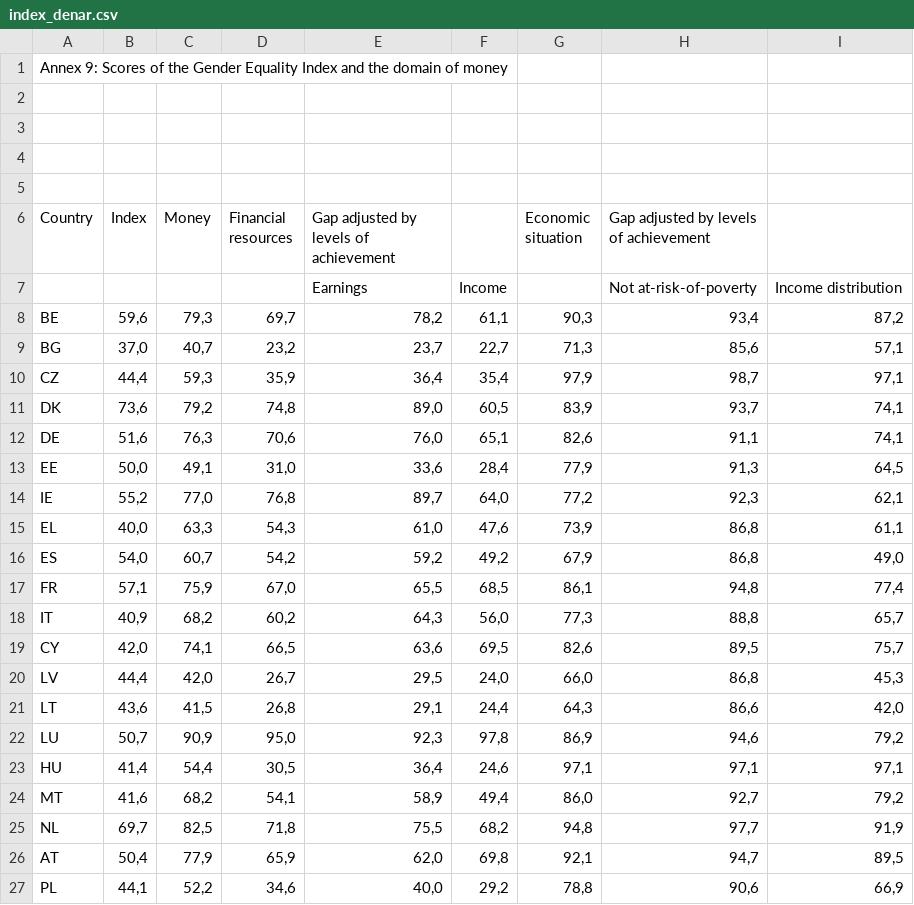
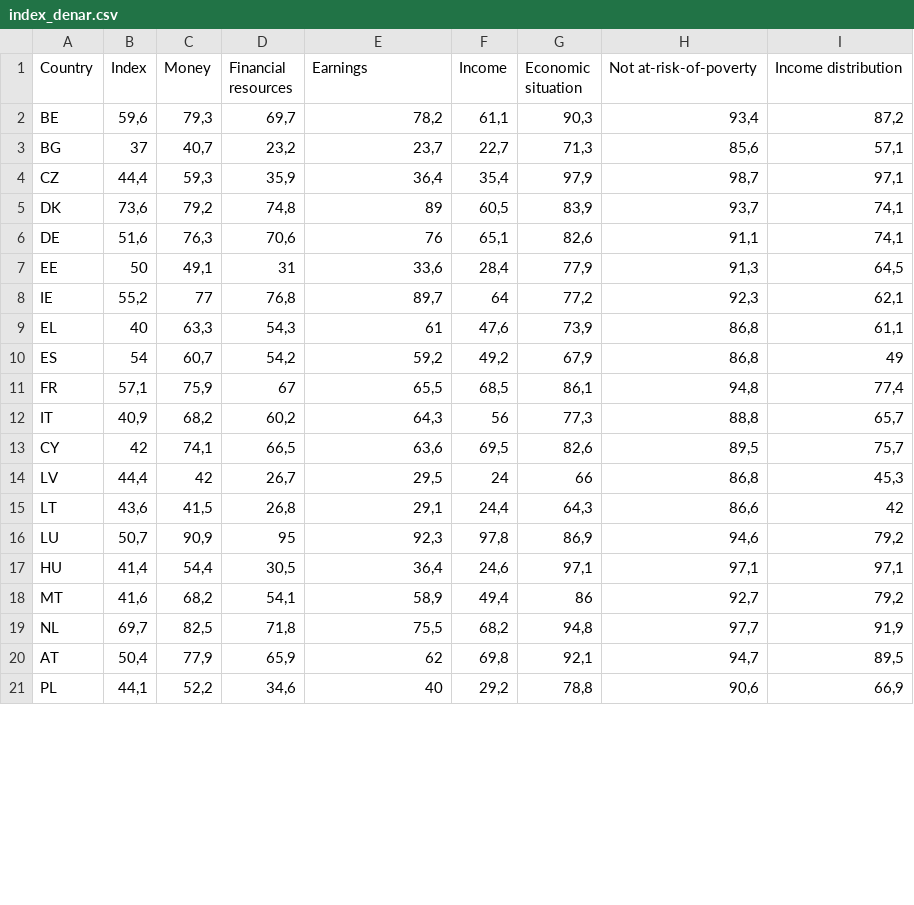
Before and after one commit to Valchy94/APPR-2014-15, a CSV file: podatki/index_denar.csv, drawn as a sheet; only a part is shown; the diff covers the shown part only.

```diff
--- a/podatki/index_denar.csv
+++ b/podatki/index_denar.csv
@@ -1,7 +1 @@
-Annex 9: Scores of the Gender Equality Index and the domain of money;;;;;;;;;
-;;;;;;;;;
-;;;;;;;;;
-;;;;;;;;;
-;;;;;;;;;
-Country;Index;Money;Financial resources;Gap adjusted by levels of achievement;;Economic situation;Gap adjusted by levels of achievement;;
-;;;;Earnings;Income;;Not at-risk-of-poverty;Income distribution;
+Country;Index;Money;Financial resources;Earnings;Income;Economic situation;Not at-risk-of-poverty;Income distribution
@@ -9 +3 @@ BE;59,6;79,3;69,7;78,2;61,1;90,3;93,4;87,2;
-BG;37,0;40,7;23,2;23,7;22,7;71,3;85,6;57,1;
+BG;37;40,7;23,2;23,7;22,7;71,3;85,6;57,1
@@ -11,12 +5,12 @@ CZ;44,4;59,3;35,9;36,4;35,4;97,9;98,7;97,1;
-DK;73,6;79,2;74,8;89,0;60,5;83,9;93,7;74,1;
-DE;51,6;76,3;70,6;76,0;65,1;82,6;91,1;74,1;
-EE;50,0;49,1;31,0;33,6;28,4;77,9;91,3;64,5;
-IE;55,2;77,0;76,8;89,7;64,0;77,2;92,3;62,1;
-EL;40,0;63,3;54,3;61,0;47,6;73,9;86,8;61,1;
-ES;54,0;60,7;54,2;59,2;49,2;67,9;86,8;49,0;
-FR;57,1;75,9;67,0;65,5;68,5;86,1;94,8;77,4;
-IT;40,9;68,2;60,2;64,3;56,0;77,3;88,8;65,7;
-CY;42,0;74,1;66,5;63,6;69,5;82,6;89,5;75,7;
-LV;44,4;42,0;26,7;29,5;24,0;66,0;86,8;45,3;
-LT;43,6;41,5;26,8;29,1;24,4;64,3;86,6;42,0;
-LU;50,7;90,9;95,0;92,3;97,8;86,9;94,6;79,2;
+DK;73,6;79,2;74,8;89;60,5;83,9;93,7;74,1
+DE;51,6;76,3;70,6;76;65,1;82,6;91,1;74,1
+EE;50;49,1;31;33,6;28,4;77,9;91,3;64,5
+IE;55,2;77;76,8;89,7;64;77,2;92,3;62,1
+EL;40;63,3;54,3;61;47,6;73,9;86,8;61,1
+ES;54;60,7;54,2;59,2;49,2;67,9;86,8;49
+FR;57,1;75,9;67;65,5;68,5;86,1;94,8;77,4
+IT;40,9;68,2;60,2;64,3;56;77,3;88,8;65,7
+CY;42;74,1;66,5;63,6;69,5;82,6;89,5;75,7
+LV;44,4;42;26,7;29,5;24;66;86,8;45,3
+LT;43,6;41,5;26,8;29,1;24,4;64,3;86,6;42
+LU;50,7;90,9;95;92,3;97,8;86,9;94,6;79,2
@@ -24 +18 @@ HU;41,4;54,4;30,5;36,4;24,6;97,1;97,1;97,1;
-MT;41,6;68,2;54,1;58,9;49,4;86,0;92,7;79,2;
+MT;41,6;68,2;54,1;58,9;49,4;86;92,7;79,2
@@ -26,2 +20,2 @@ NL;69,7;82,5;71,8;75,5;68,2;94,8;97,7;91,9;
-AT;50,4;77,9;65,9;62,0;69,8;92,1;94,7;89,5;
-PL;44,1;52,2;34,6;40,0;29,2;78,8;90,6;66,9;
+AT;50,4;77,9;65,9;62;69,8;92,1;94,7;89,5
+PL;44,1;52,2;34,6;40;29,2;78,8;90,6;66,9
```
Also changed, not shown: 9 edited cells elsewhere in this file, podatki/index_cas.csv, podatki/index_delo.csv, 3 other files.
